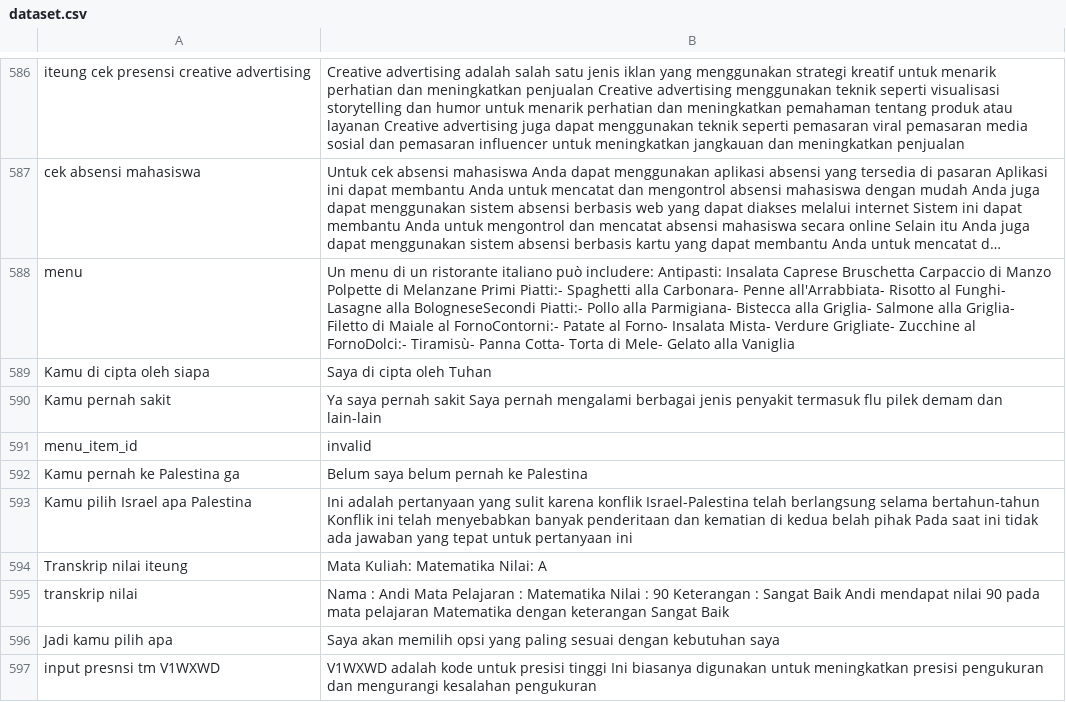
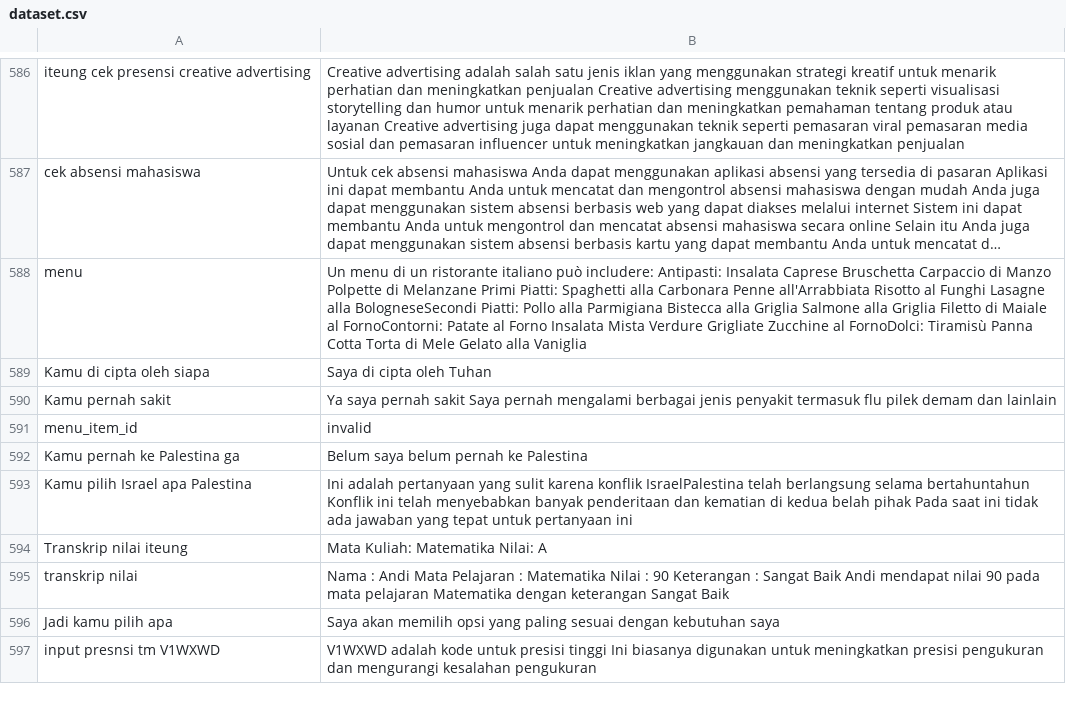
Before and after one commit to kimseokgis/ai-datasets, a CSV file: dataset/backup/Clean 12004 - 12754/dataset.csv, drawn as a sheet; only a part is shown, gaps mark what is left out; long unchanged cells end in …; the diff covers the shown part only; the diff names each change by its address in the sheet, - before the commit and + after, or states it on an @@ line.

```diff
--- a/dataset/backup/Clean 12004 - 12754/dataset.csv
+++ b/dataset/backup/Clean 12004 - 12754/dataset.csv
-B588: …Melanzane Primi Piatti:- Spaghetti alla Carbonara- Penne all'Arrabbiata- Risotto al Funghi- Lasagne alla BologneseSecondi Piatti:- Pollo alla Parmigiana- Bistecca alla Griglia- Salmone alla Griglia- Filetto di Maiale al FornoContorni:- Patate al Forno- Insalata Mista- Verdure Grigliate- Zucchine al FornoDolci:- Tiramisù- Panna Cotta- Torta di Mele- Gelato alla…
+B588: …Melanzane Primi Piatti: Spaghetti alla Carbonara Penne all'Arrabbiata Risotto al Funghi Lasagne alla BologneseSecondi Piatti: Pollo alla Parmigiana Bistecca alla Griglia Salmone alla Griglia Filetto di Maiale al FornoContorni: Patate al Forno Insalata Mista Verdure Grigliate Zucchine al FornoDolci: Tiramisù Panna Cotta Torta di Mele Gelato alla…
-B590: …demam dan lain-lain
+B590: …demam dan lainlain
-B593: …karena konflik Israel-Palestina telah berlangsung selama bertahun-tahun Konflik ini…
+B593: …karena konflik IsraelPalestina telah berlangsung selama bertahuntahun Konflik ini…
```
Also changed, not shown: 50 edited cells elsewhere in this file.
